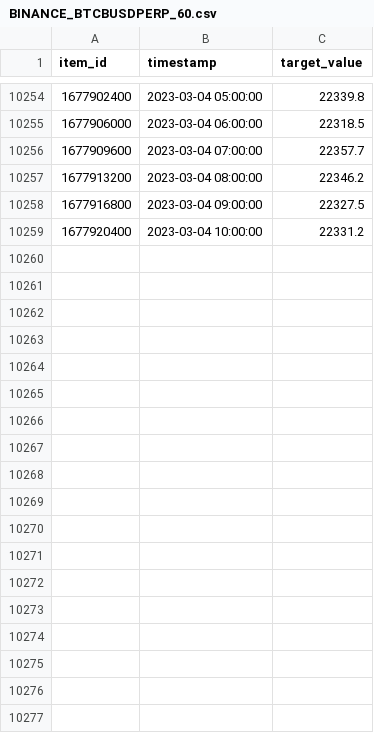
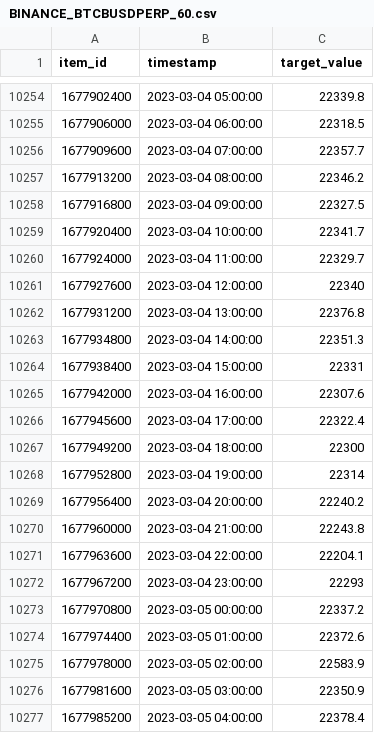
Before and after one commit to ltomaszewski/twTracker, a CSV file: csv/amazonForcast/BINANCE_BTCBUSDPERP_60.csv, drawn as a sheet; only a part is shown, gaps mark what is left out; the diff covers the shown part only.

```diff
--- a/csv/amazonForcast/BINANCE_BTCBUSDPERP_60.csv
+++ b/csv/amazonForcast/BINANCE_BTCBUSDPERP_60.csv
@@ -10258,2 +10258,20 @@ item_id,timestamp,target_value
 1677916800,"2023-03-04 09:00:00",22327.5
-1677920400,"2023-03-04 10:00:00",22331.2
+1677920400,"2023-03-04 10:00:00",22341.7
+1677924000,"2023-03-04 11:00:00",22329.7
+1677927600,"2023-03-04 12:00:00",22340
+1677931200,"2023-03-04 13:00:00",22376.8
+1677934800,"2023-03-04 14:00:00",22351.3
+1677938400,"2023-03-04 15:00:00",22331
+1677942000,"2023-03-04 16:00:00",22307.6
+1677945600,"2023-03-04 17:00:00",22322.4
+1677949200,"2023-03-04 18:00:00",22300
+1677952800,"2023-03-04 19:00:00",22314
+1677956400,"2023-03-04 20:00:00",22240.2
+1677960000,"2023-03-04 21:00:00",22243.8
+1677963600,"2023-03-04 22:00:00",22204.1
+1677967200,"2023-03-04 23:00:00",22293
+1677970800,"2023-03-05 00:00:00",22337.2
+1677974400,"2023-03-05 01:00:00",22372.6
+1677978000,"2023-03-05 02:00:00",22583.9
+1677981600,"2023-03-05 03:00:00",22350.9
+1677985200,"2023-03-05 04:00:00",22378.4
```
Also changed, not shown: 12 added rows elsewhere in this file, csv/amazonForcast/BINANCE_ETHBUSDPERP_60.csv, csv/prophet/BINANCE_BTCBUSDPERP_15.csv, 25 other files.
